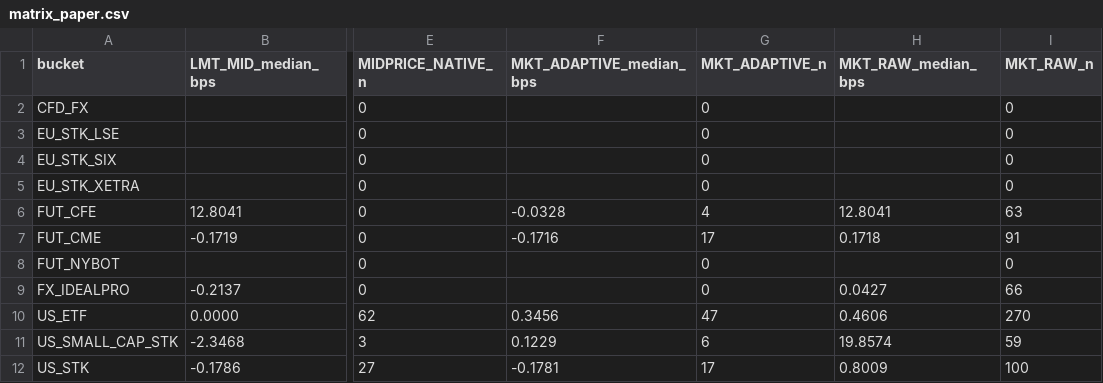
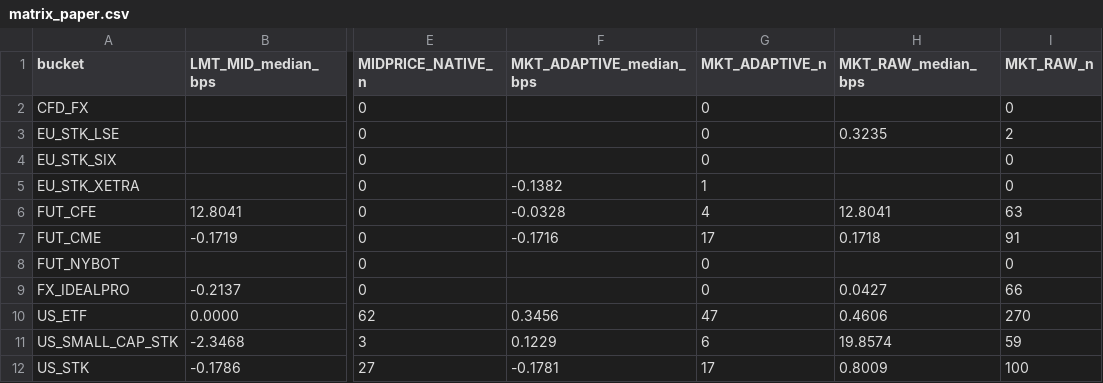
Before and after one commit to pfolio-io/pfolio-execution-quality, a CSV file: order-execution/quality/results/matrix_paper.csv, drawn as a sheet; only a part is shown, gaps mark what is left out; the diff names each change by its address in the sheet, - before the commit and + after, or states it on an @@ line.

```diff
--- a/order-execution/quality/results/matrix_paper.csv
+++ b/order-execution/quality/results/matrix_paper.csv
-H3 (MKT_RAW_median_bps): (empty)
+H3 (MKT_RAW_median_bps): 0.3235
-I3 (MKT_RAW_n): 0
+I3 (MKT_RAW_n): 2
-F5 (MKT_ADAPTIVE_median_bps): (empty)
+F5 (MKT_ADAPTIVE_median_bps): -0.1382
-G5 (MKT_ADAPTIVE_n): 0
+G5 (MKT_ADAPTIVE_n): 1
```
Also changed, not shown: 6 other files.
